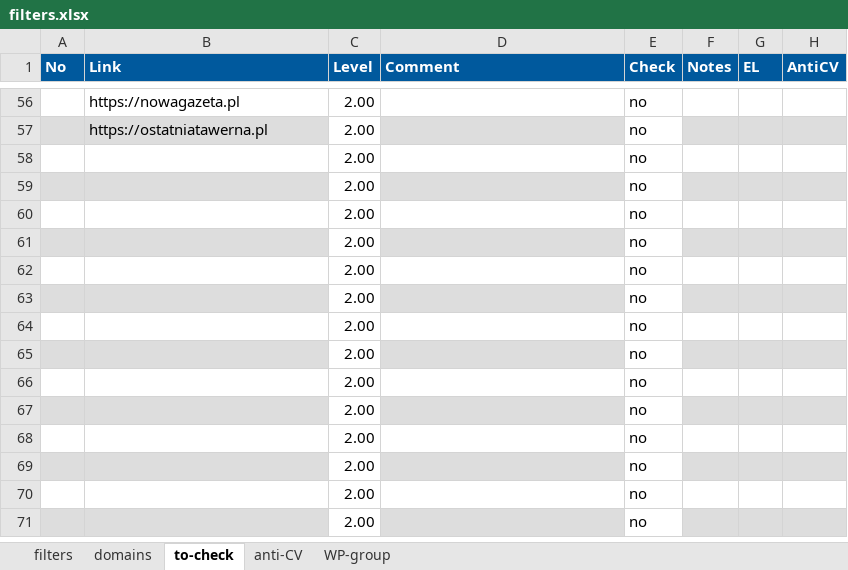
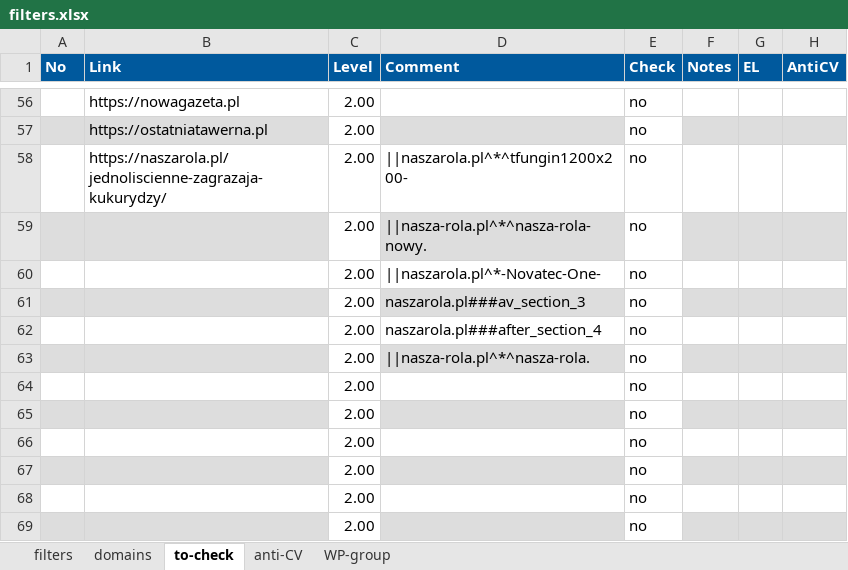
Before and after one commit to adblock-filters/filter-scripts, an Excel workbook: pull-requests/filters.xlsx, sheet to-check, drawn as a sheet; only a part is shown, gaps mark what is left out; the shorter side is filled out with more unchanged rows; values as stored, in another font and other column widths than the file's, no borders; conditional formats not drawn; the diff names each change by its address in the sheet, - before the commit and + after, or states it on an @@ line.

```diff
--- a/pull-requests/filters.xlsx (sheet to-check)
+++ b/pull-requests/filters.xlsx (sheet to-check)
-B58 (Link): (empty)
+B58 (Link): https://naszarola.pl/jednoliscienne-zagrazaja-kukurydzy/
-D58 (Comment): (empty)
+D58 (Comment): ||naszarola.pl^*^tfungin1200x200-
-D59 (Comment): (empty)
+D59 (Comment): ||nasza-rola.pl^*^nasza-rola-nowy.
-D60 (Comment): (empty)
+D60 (Comment): ||naszarola.pl^*-Novatec-One-
-D61 (Comment): (empty)
+D61 (Comment): naszarola.pl###av_section_3
-D62 (Comment): (empty)
+D62 (Comment): naszarola.pl###after_section_4
-D63 (Comment): (empty)
+D63 (Comment): ||nasza-rola.pl^*^nasza-rola.
```
Also changed, not shown: sheet filters, 1 other file.
